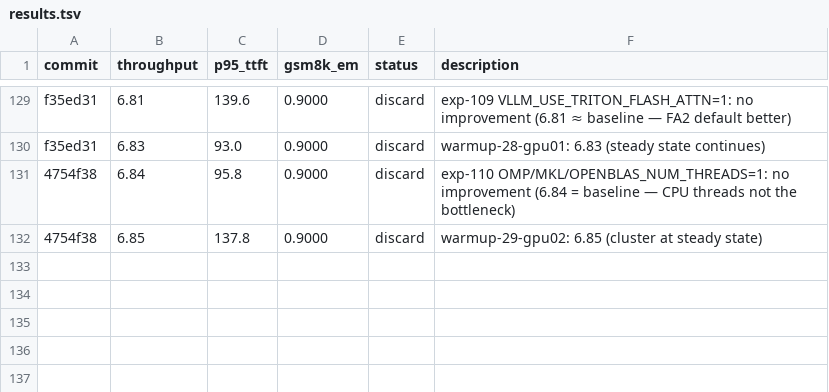
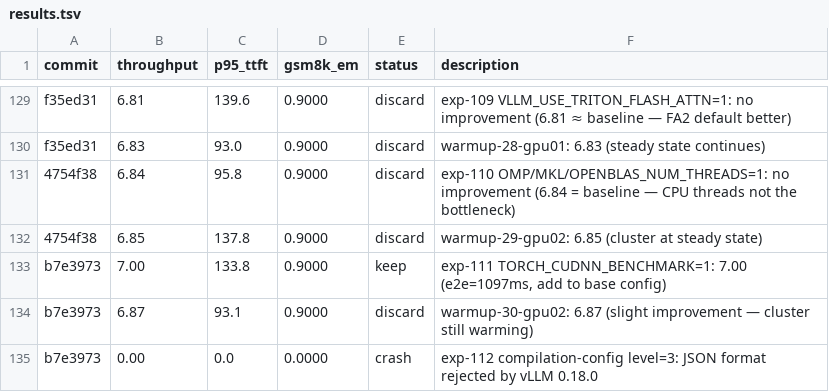
Before and after one commit to bkates-cw/autoinference, a TSV file: results.tsv, drawn as a sheet; only a part is shown, gaps mark what is left out.

```diff
--- a/results.tsv
+++ b/results.tsv
@@ -132 +132,4 @@ f35ed31	6.83	93.0	0.9000	discard	warmup-28-gpu01: 6.83 (steady state continues)
 4754f38	6.85	137.8	0.9000	discard	warmup-29-gpu02: 6.85 (cluster at steady state)
+b7e3973	7.00	133.8	0.9000	keep	exp-111 TORCH_CUDNN_BENCHMARK=1: 7.00 (e2e=1097ms, add to base config)
+b7e3973	6.87	93.1	0.9000	discard	warmup-30-gpu02: 6.87 (slight improvement — cluster still warming)
+b7e3973	0.00	0.0	0.0000	crash	exp-112 compilation-config level=3: JSON format rejected by vLLM 0.18.0
```
